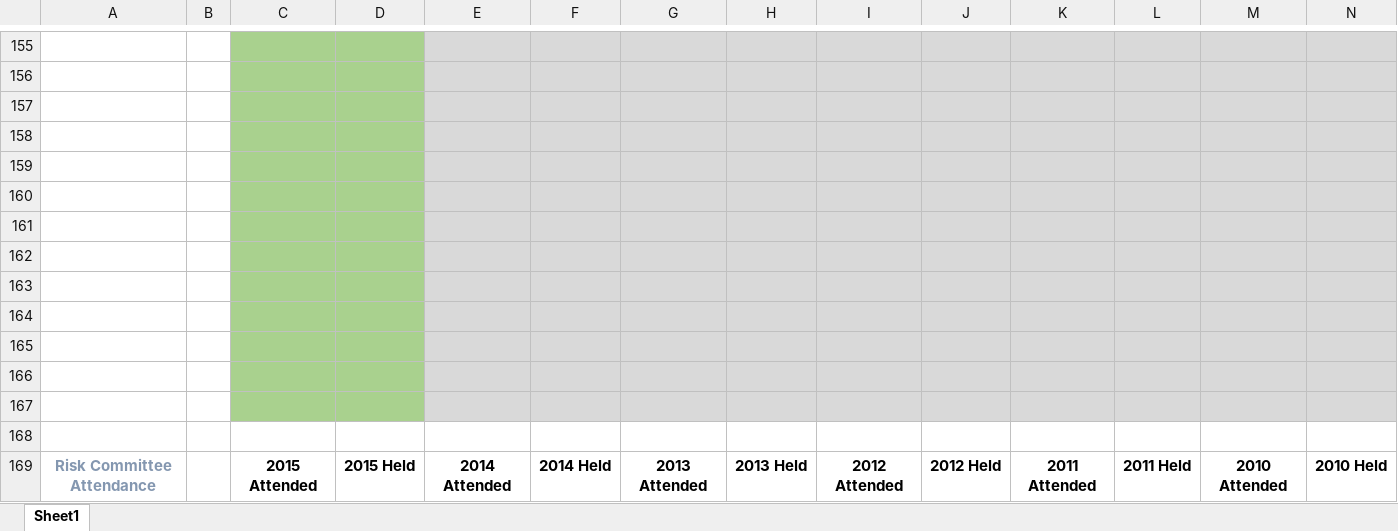
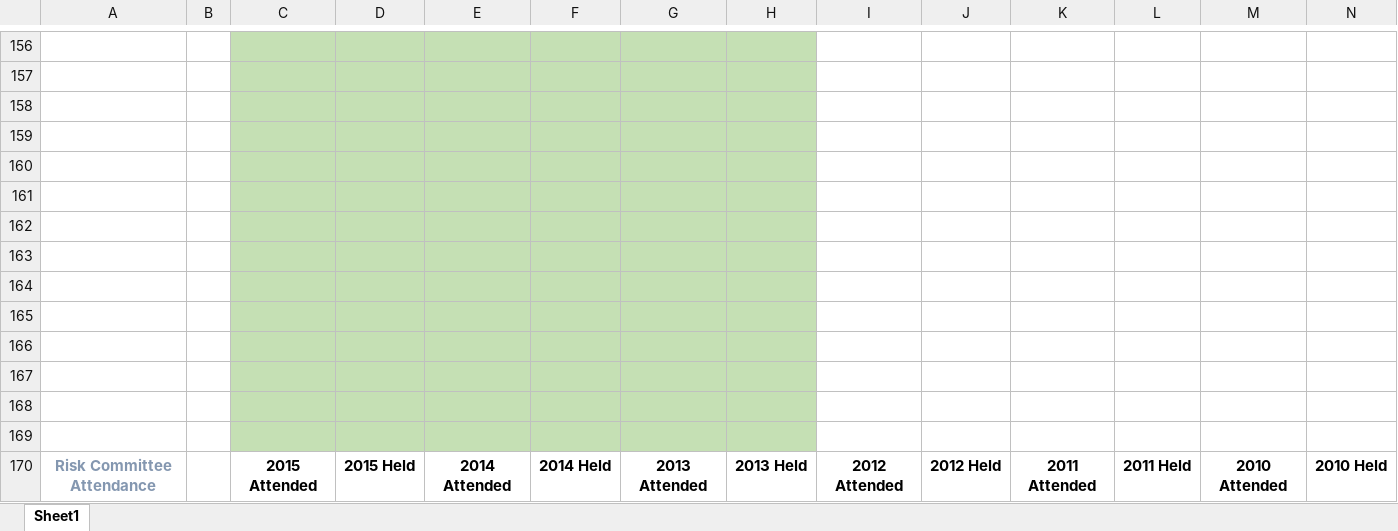
Before and after one commit to GKMIT/ses_pa_tool, an Excel workbook: InputSheet/Input Sheet-PA tool.xlsx, sheet Sheet1, drawn as a sheet; only a part is shown, gaps mark what is left out; values as stored, in another font and other column widths than the file's, no borders; conditional formats not drawn; addresses are those after the commit; the diff covers the shown part only; the diff names each change by its address in the sheet, - before the commit and + after, or states it on an @@ line.

Commit message:
fixed view sheet issues (sequencing)

```diff
--- a/InputSheet/Input Sheet-PA tool.xlsx (sheet Sheet1)
+++ b/InputSheet/Input Sheet-PA tool.xlsx (sheet Sheet1)
-C156:D168 fill: #A9D18E
+C156:D168 fill: #C5E0B4
-E156:H168 fill: #D9D9D9
+E156:H168 fill: #C5E0B4
-I156:N168 fill: #D9D9D9
+I156:N168 fill: none
-C169:H169 fill: none
+C169:H169 fill: #C5E0B4
```
Also changed, not shown: 8 added rows, 7 removed rows and cell formats elsewhere in this sheet, formulas that keep their value, InputSheet/Input Sheet-PA tool2.xlsx, 6 other files.
